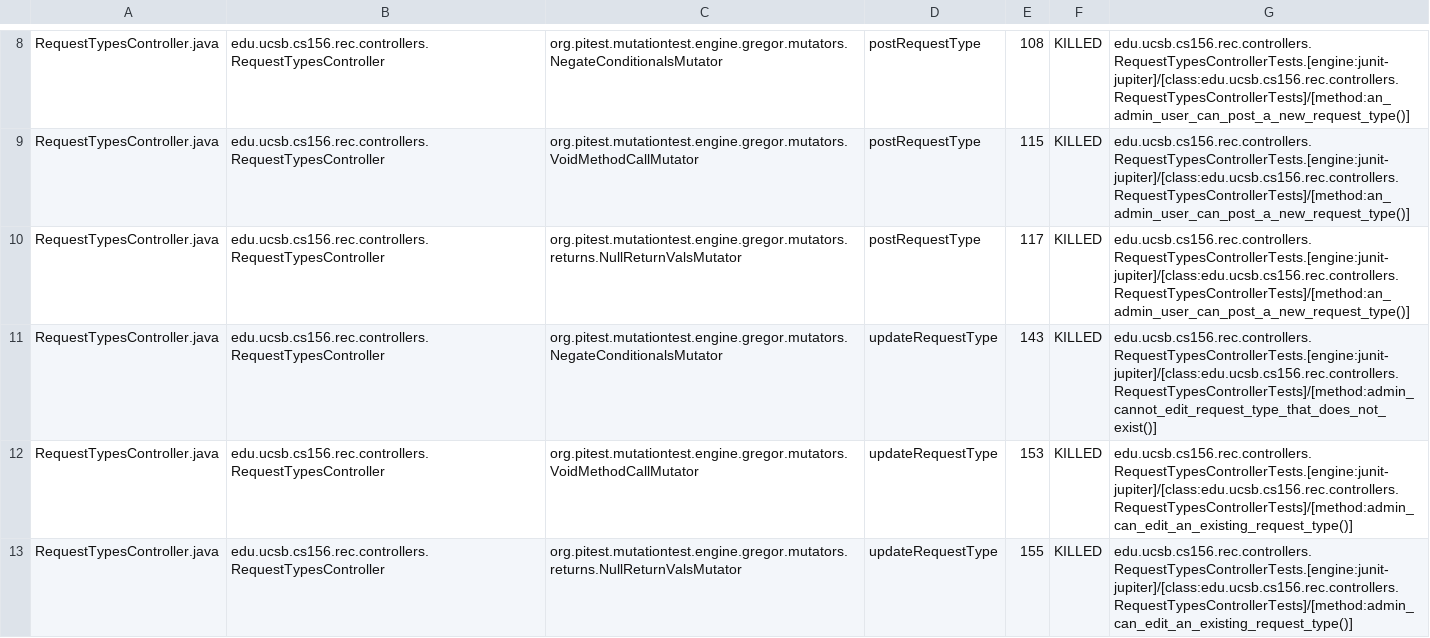
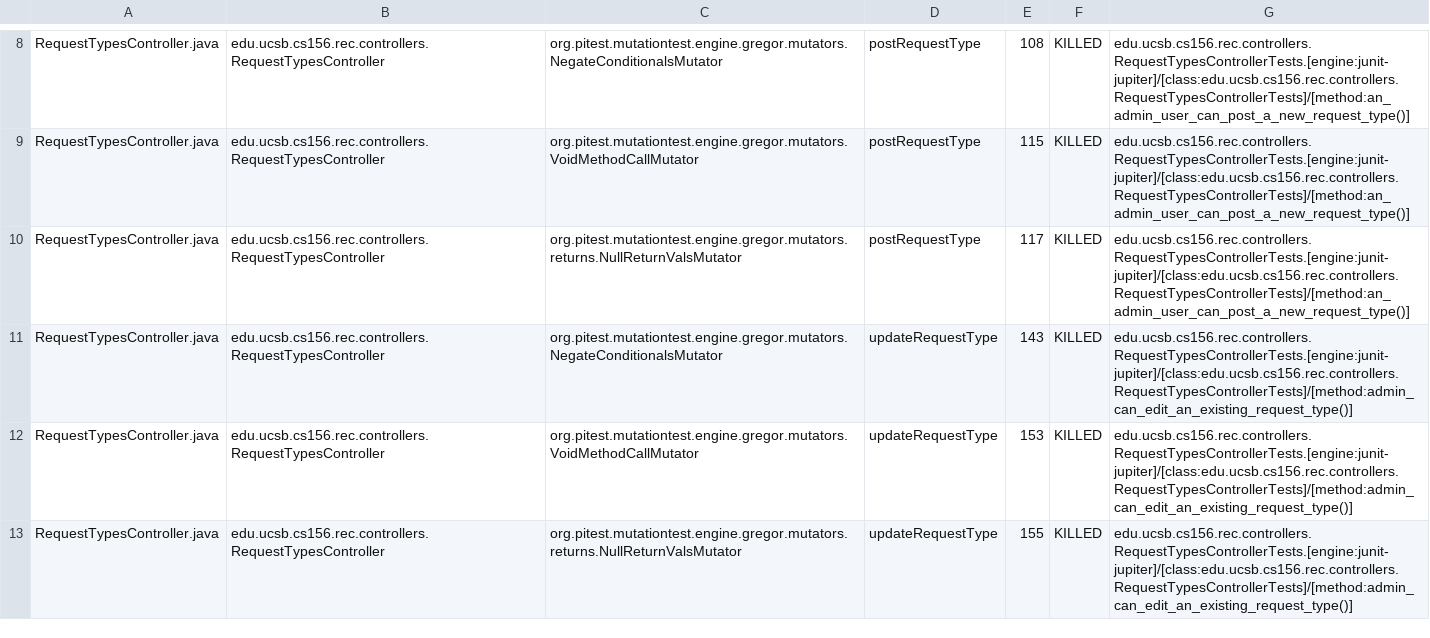
Before and after one commit to ucsb-cs156-f24/proj-rec-f24-05, a CSV file: prs/78/pitest/mutations.csv, drawn as a sheet; only a part is shown, gaps mark what is left out.

Commit message:
Deploying to gh-pages from @ ucsb-cs156-f24/proj-rec-f24-05@ad442a8411427a7abd80ee5e3822a80d9718ebdb 🚀

```diff
--- a/prs/78/pitest/mutations.csv
+++ b/prs/78/pitest/mutations.csv
@@ -10,3 +10,3 @@ RequestTypesController.java,edu.ucsb.cs156.rec.controllers.RequestTypesControlle
 RequestTypesController.java,edu.ucsb.cs156.rec.controllers.RequestTypesController,org.pitest.mutationtest.engine.gregor.mutators.returns.NullReturnValsMutator,postRequestType,117,KILLED,edu.ucsb.cs156.rec.controllers.RequestTypesControllerTests.[engine:junit-jupiter]/[class:edu.ucsb.cs156.rec.controllers.RequestTypesControllerTests]/[method:an_admin_user_can_post_a_new_request_type()]
-RequestTypesController.java,edu.ucsb.cs156.rec.controllers.RequestTypesController,org.pitest.mutationtest.engine.gregor.mutators.NegateConditionalsMutator,updateRequestType,143,KILLED,edu.ucsb.cs156.rec.controllers.RequestTypesControllerTests.[engine:junit-jupiter]/[class:edu.ucsb.cs156.rec.controllers.RequestTypesControllerTests]/[method:admin_cannot_edit_request_type_that_does_not_exist()]
+RequestTypesController.java,edu.ucsb.cs156.rec.controllers.RequestTypesController,org.pitest.mutationtest.engine.gregor.mutators.NegateConditionalsMutator,updateRequestType,143,KILLED,edu.ucsb.cs156.rec.controllers.RequestTypesControllerTests.[engine:junit-jupiter]/[class:edu.ucsb.cs156.rec.controllers.RequestTypesControllerTests]/[method:admin_can_edit_an_existing_request_type()]
 RequestTypesController.java,edu.ucsb.cs156.rec.controllers.RequestTypesController,org.pitest.mutationtest.engine.gregor.mutators.VoidMethodCallMutator,updateRequestType,153,KILLED,edu.ucsb.cs156.rec.controllers.RequestTypesControllerTests.[engine:junit-jupiter]/[class:edu.ucsb.cs156.rec.controllers.RequestTypesControllerTests]/[method:admin_can_edit_an_existing_request_type()]
```
Also changed, not shown: 8 other files.
